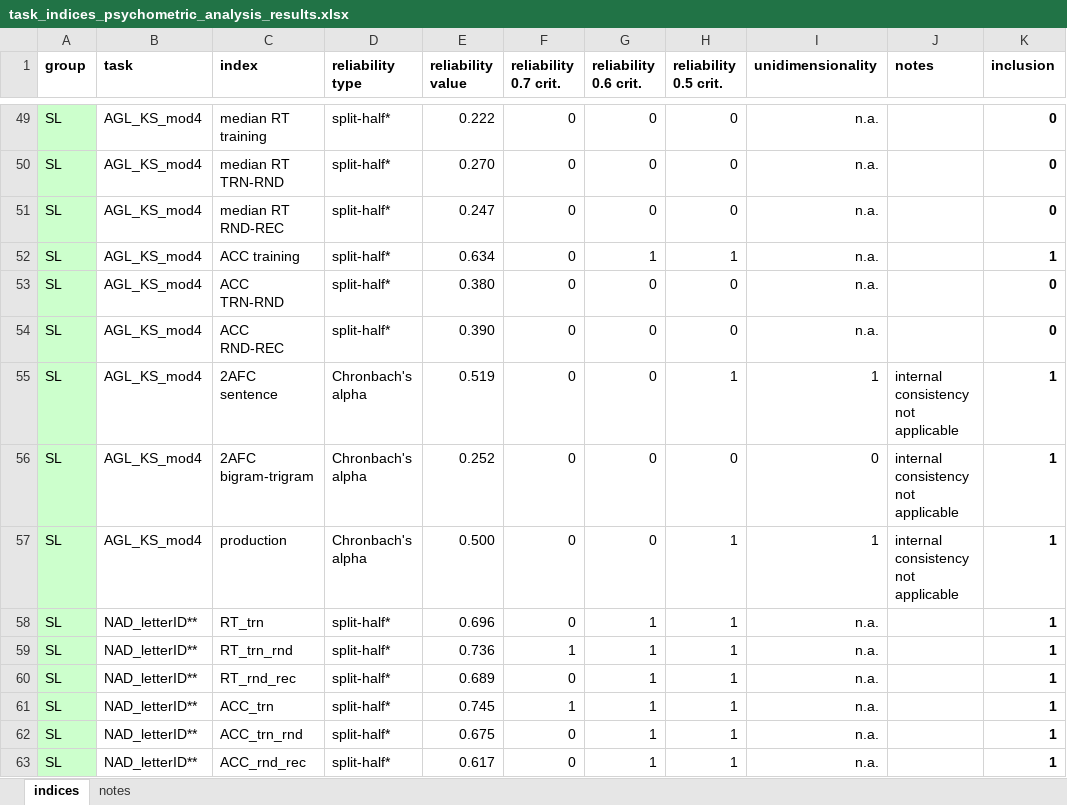
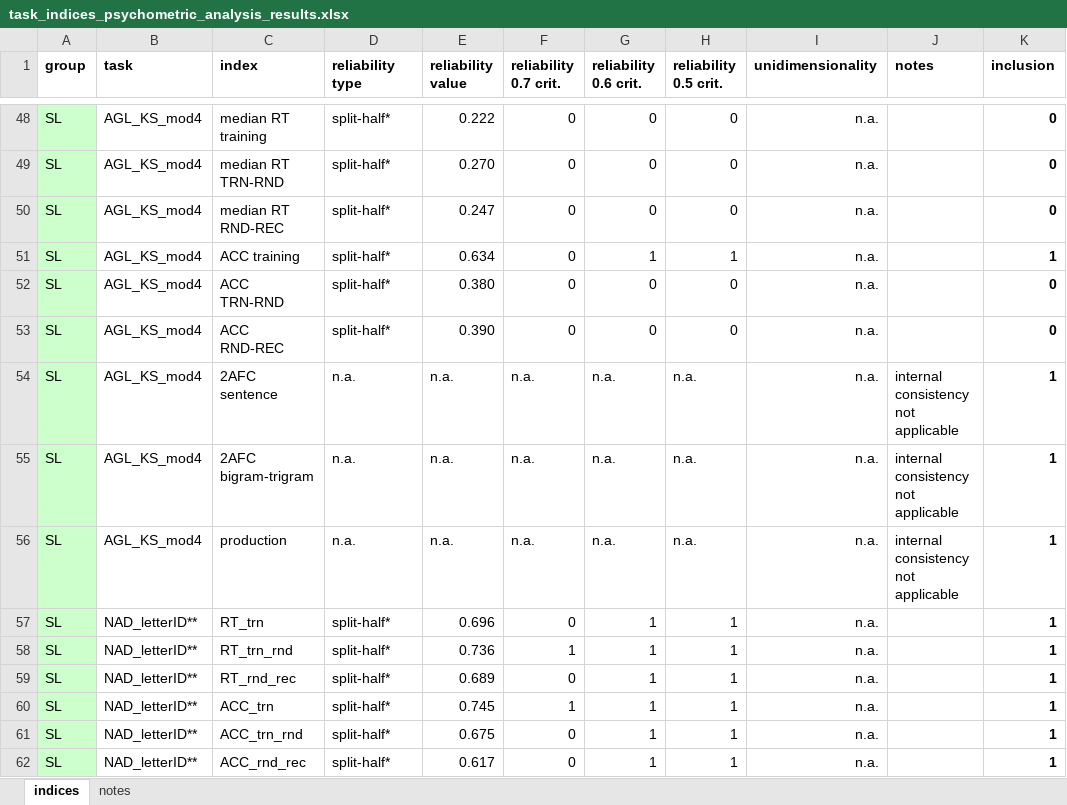
Before and after one commit to krisztinasara/SL-and-IDs-in-language-2025, an Excel workbook: reliability_testing/task_indices_psychometric_analysis_results.xlsx, sheet indices, drawn as a sheet; only a part is shown, gaps mark what is left out; values as stored, in another font and other column widths than the file's, no borders; conditional formats not drawn; addresses are those after the commit; the diff covers the shown part only; the diff names each change by its address in the sheet, - before the commit and + after, or states it on an @@ line.

```diff
--- a/reliability_testing/task_indices_psychometric_analysis_results.xlsx (sheet indices)
+++ b/reliability_testing/task_indices_psychometric_analysis_results.xlsx (sheet indices)
-D54:D56 (reliability type): Chronbach's alpha
+D54:D56 (reliability type): n.a.
-E54 (reliability value): 0.519
+E54 (reliability value): n.a.
-F54:F56 (reliability 0.7 crit.): 0
+F54:F56 (reliability 0.7 crit.): n.a.
-G54:G56 (reliability 0.6 crit.): 0
+G54:G56 (reliability 0.6 crit.): n.a.
-H54 (reliability 0.5 crit.): 1
+H54 (reliability 0.5 crit.): n.a.
-I54 (unidimensionality): 1
+I54 (unidimensionality): n.a.
-E55 (reliability value): 0.252
+E55 (reliability value): n.a.
-H55 (reliability 0.5 crit.): 0
+H55 (reliability 0.5 crit.): n.a.
-I55 (unidimensionality): 0
+I55 (unidimensionality): n.a.
-E56 (reliability value): 0.500
+E56 (reliability value): n.a.
-H56 (reliability 0.5 crit.): 1
+H56 (reliability 0.5 crit.): n.a.
-I56 (unidimensionality): 1
+I56 (unidimensionality): n.a.
```
Also changed, not shown: 6 added rows, 6 removed rows, 79 edited cells and cell formats elsewhere in this sheet, formulas that keep their value, 15 other files.
